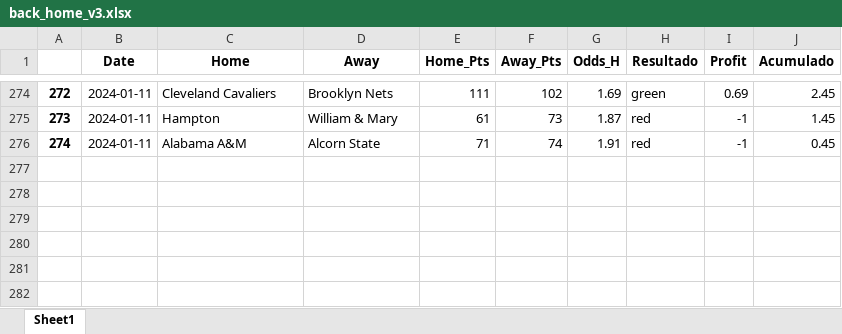
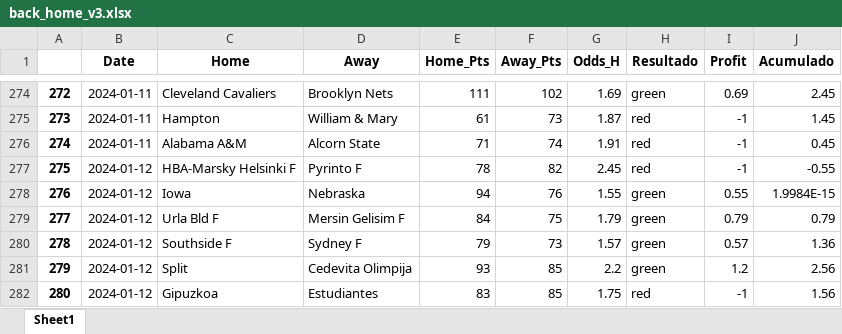
Before and after one commit to johnn1sbo3s/basketball_models, an Excel workbook: acp_metodos/excel_files/back_home_v3.xlsx, sheet Sheet1, drawn as a sheet; only a part is shown, gaps mark what is left out; values as stored, in another font and other column widths than the file's, no borders; the diff names each change by its address in the sheet, - before the commit and + after, or states it on an @@ line.

```diff
--- a/acp_metodos/excel_files/back_home_v3.xlsx (sheet Sheet1)
+++ b/acp_metodos/excel_files/back_home_v3.xlsx (sheet Sheet1)
+row 277: 275 | 2024-01-12 | HBA-Marsky Helsinki F | Pyrinto F | 78 | 82 | 2.45 | red | -1 | -0.55
+row 278: 276 | 2024-01-12 | Iowa | Nebraska | 94 | 76 | 1.55 | green | 0.55 | 1.9984E-15
+row 279: 277 | 2024-01-12 | Urla Bld F | Mersin Gelisim F | 84 | 75 | 1.79 | green | 0.79 | 0.79
+row 280: 278 | 2024-01-12 | Southside F | Sydney F | 79 | 73 | 1.57 | green | 0.57 | 1.36
+row 281: 279 | 2024-01-12 | Split | Cedevita Olimpija | 93 | 85 | 2.2 | green | 1.2 | 2.56
+row 282: 280 | 2024-01-12 | Gipuzkoa | Estudiantes | 83 | 85 | 1.75 | red | -1 | 1.56
```
Also changed, not shown: acp_metodos/excel_files/over_v0.xlsx, 5 other files.
